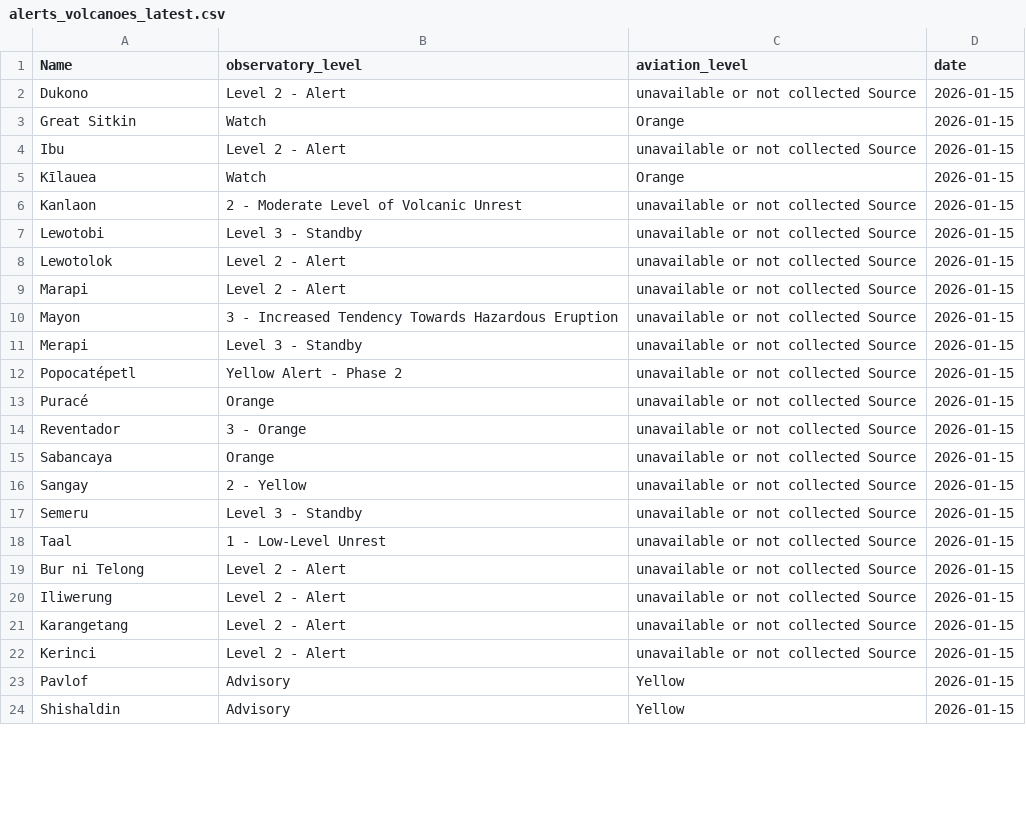
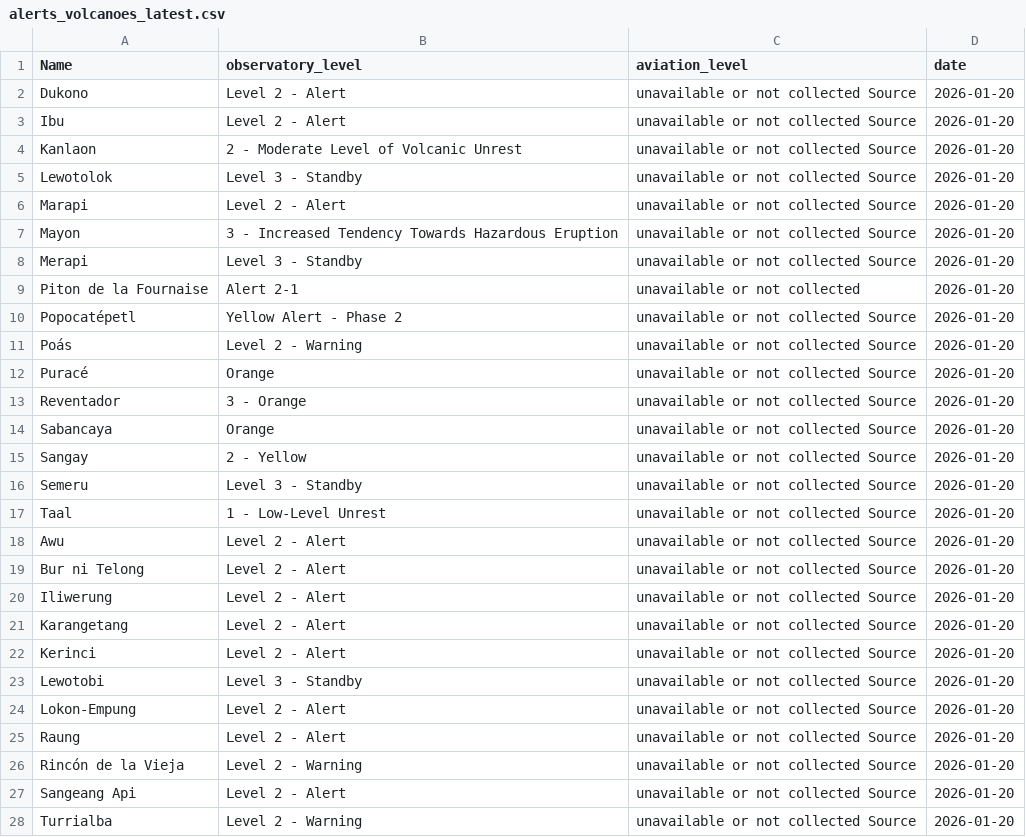
Before and after one commit to oGillet/SafeVolcano, a CSV file: ETL/app/data/alerts_volcanoes_latest.csv, drawn as a sheet; only a part is shown; the diff covers the shown part only.

```diff
--- a/ETL/app/data/alerts_volcanoes_latest.csv
+++ b/ETL/app/data/alerts_volcanoes_latest.csv
@@ -1,24 +1,28 @@
 Name,observatory_level,aviation_level,date
-Dukono,Level 2 - Alert,unavailable or not collected Source,2026-01-15
-Great Sitkin,Watch,Orange,2026-01-15
-Ibu,Level 2 - Alert,unavailable or not collected Source,2026-01-15
-Kīlauea,Watch,Orange,2026-01-15
-Kanlaon,2 - Moderate Level of Volcanic Unrest,unavailable or not collected Source,2026-01-15
-Lewotobi,Level 3 - Standby,unavailable or not collected Source,2026-01-15
-Lewotolok,Level 2 - Alert,unavailable or not collected Source,2026-01-15
-Marapi,Level 2 - Alert,unavailable or not collected Source,2026-01-15
-Mayon,3 - Increased Tendency Towards Hazardous Eruption,unavailable or not collected Source,2026-01-15
-Merapi,Level 3 - Standby,unavailable or not collected Source,2026-01-15
-Popocatépetl,Yellow Alert - Phase 2,unavailable or not collected Source,2026-01-15
-Puracé,Orange,unavailable or not collected Source,2026-01-15
-Reventador,3 - Orange,unavailable or not collected Source,2026-01-15
-Sabancaya,Orange,unavailable or not collected Source,2026-01-15
-Sangay,2 - Yellow,unavailable or not collected Source,2026-01-15
-Semeru,Level 3 - Standby,unavailable or not collected Source,2026-01-15
-Taal,1 - Low-Level Unrest,unavailable or not collected Source,2026-01-15
-Bur ni Telong,Level 2 - Alert,unavailable or not collected Source,2026-01-15
-Iliwerung,Level 2 - Alert,unavailable or not collected Source,2026-01-15
-Karangetang,Level 2 - Alert,unavailable or not collected Source,2026-01-15
-Kerinci,Level 2 - Alert,unavailable or not collected Source,2026-01-15
-Pavlof,Advisory,Yellow,2026-01-15
-Shishaldin,Advisory,Yellow,2026-01-15
+Dukono,Level 2 - Alert,unavailable or not collected Source,2026-01-20
+Ibu,Level 2 - Alert,unavailable or not collected Source,2026-01-20
+Kanlaon,2 - Moderate Level of Volcanic Unrest,unavailable or not collected Source,2026-01-20
+Lewotolok,Level 3 - Standby,unavailable or not collected Source,2026-01-20
+Marapi,Level 2 - Alert,unavailable or not collected Source,2026-01-20
+Mayon,3 - Increased Tendency Towards Hazardous Eruption,unavailable or not collected Source,2026-01-20
+Merapi,Level 3 - Standby,unavailable or not collected Source,2026-01-20
+Piton de la Fournaise,Alert 2-1,unavailable or not collected,2026-01-20
+Popocatépetl,Yellow Alert - Phase 2,unavailable or not collected Source,2026-01-20
+Poás,Level 2 - Warning,unavailable or not collected Source,2026-01-20
+Puracé,Orange,unavailable or not collected Source,2026-01-20
+Reventador,3 - Orange,unavailable or not collected Source,2026-01-20
+Sabancaya,Orange,unavailable or not collected Source,2026-01-20
+Sangay,2 - Yellow,unavailable or not collected Source,2026-01-20
+Semeru,Level 3 - Standby,unavailable or not collected Source,2026-01-20
+Taal,1 - Low-Level Unrest,unavailable or not collected Source,2026-01-20
+Awu,Level 2 - Alert,unavailable or not collected Source,2026-01-20
+Bur ni Telong,Level 2 - Alert,unavailable or not collected Source,2026-01-20
+Iliwerung,Level 2 - Alert,unavailable or not collected Source,2026-01-20
+Karangetang,Level 2 - Alert,unavailable or not collected Source,2026-01-20
+Kerinci,Level 2 - Alert,unavailable or not collected Source,2026-01-20
+Lewotobi,Level 3 - Standby,unavailable or not collected Source,2026-01-20
+Lokon-Empung,Level 2 - Alert,unavailable or not collected Source,2026-01-20
+Raung,Level 2 - Alert,unavailable or not collected Source,2026-01-20
+Rincón de la Vieja,Level 2 - Warning,unavailable or not collected Source,2026-01-20
+Sangeang Api,Level 2 - Alert,unavailable or not collected Source,2026-01-20
+Turrialba,Level 2 - Warning,unavailable or not collected Source,2026-01-20
```
Also changed, not shown: 3 removed rows and 3 edited cells elsewhere in this file, ETL/app/data/earthquakes_db.csv, ETL/app/data/erupting_unrest.csv, 10 other files.
